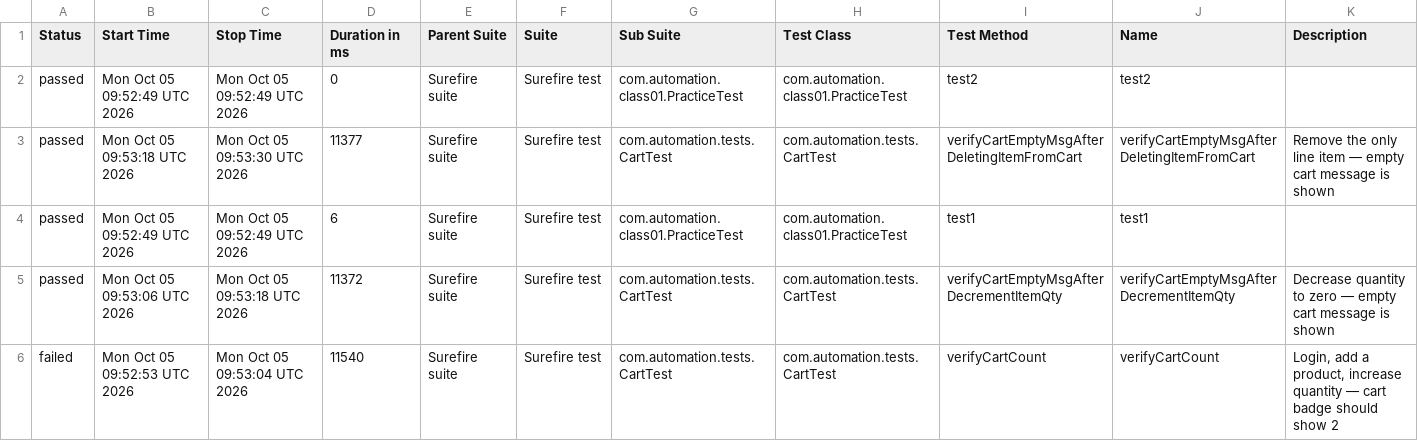
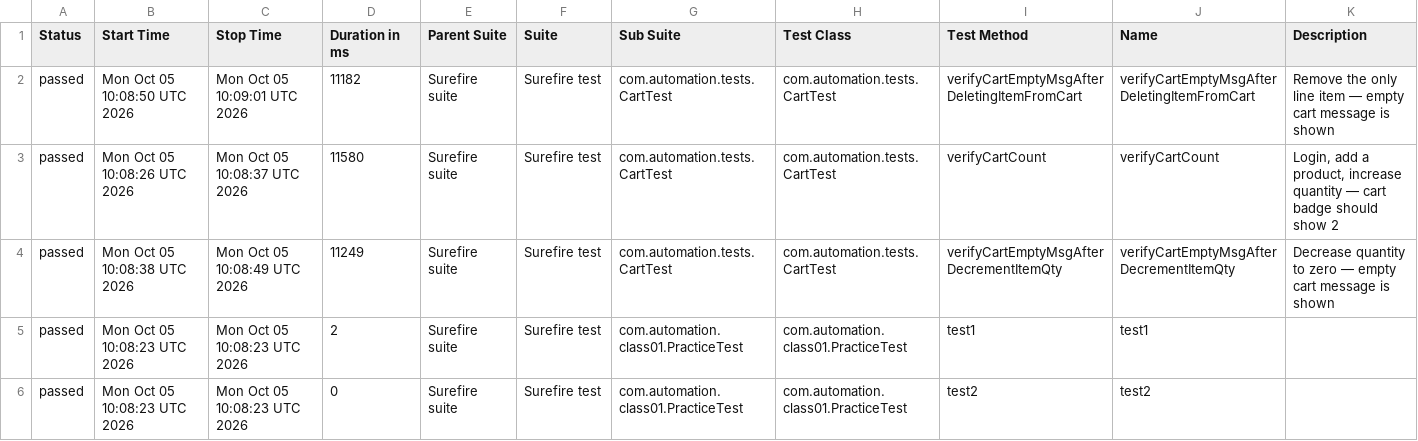
Before and after one commit to chiragkhimani/AppTesting, a CSV file: automation-reports/latest/data/suites.csv, drawn as a sheet.

```diff
--- a/automation-reports/latest/data/suites.csv
+++ b/automation-reports/latest/data/suites.csv
@@ -1,6 +1,6 @@
 "Status","Start Time","Stop Time","Duration in ms","Parent Suite","Suite","Sub Suite","Test Class","Test Method","Name","Description"
-"passed","Mon Oct 05 09:52:49 UTC 2026","Mon Oct 05 09:52:49 UTC 2026","0","Surefire suite","Surefire test","com.automation.class01.PracticeTest","com.automation.class01.PracticeTest","test2","test2",""
-"passed","Mon Oct 05 09:53:18 UTC 2026","Mon Oct 05 09:53:30 UTC 2026","11377","Surefire suite","Surefire test","com.automation.tests.CartTest","com.automation.tests.CartTest","verifyCartEmptyMsgAfterDeletingItemFromCart","verifyCartEmptyMsgAfterDeletingItemFromCart","Remove the only line item — empty cart message is shown"
-"passed","Mon Oct 05 09:52:49 UTC 2026","Mon Oct 05 09:52:49 UTC 2026","6","Surefire suite","Surefire test","com.automation.class01.PracticeTest","com.automation.class01.PracticeTest","test1","test1",""
-"passed","Mon Oct 05 09:53:06 UTC 2026","Mon Oct 05 09:53:18 UTC 2026","11372","Surefire suite","Surefire test","com.automation.tests.CartTest","com.automation.tests.CartTest","verifyCartEmptyMsgAfterDecrementItemQty","verifyCartEmptyMsgAfterDecrementItemQty","Decrease quantity to zero — empty cart message is shown"
-"failed","Mon Oct 05 09:52:53 UTC 2026","Mon Oct 05 09:53:04 UTC 2026","11540","Surefire suite","Surefire test","com.automation.tests.CartTest","com.automation.tests.CartTest","verifyCartCount","verifyCartCount","Login, add a product, increase quantity — cart badge should show 2"
+"passed","Mon Oct 05 10:08:50 UTC 2026","Mon Oct 05 10:09:01 UTC 2026","11182","Surefire suite","Surefire test","com.automation.tests.CartTest","com.automation.tests.CartTest","verifyCartEmptyMsgAfterDeletingItemFromCart","verifyCartEmptyMsgAfterDeletingItemFromCart","Remove the only line item — empty cart message is shown"
+"passed","Mon Oct 05 10:08:26 UTC 2026","Mon Oct 05 10:08:37 UTC 2026","11580","Surefire suite","Surefire test","com.automation.tests.CartTest","com.automation.tests.CartTest","verifyCartCount","verifyCartCount","Login, add a product, increase quantity — cart badge should show 2"
+"passed","Mon Oct 05 10:08:38 UTC 2026","Mon Oct 05 10:08:49 UTC 2026","11249","Surefire suite","Surefire test","com.automation.tests.CartTest","com.automation.tests.CartTest","verifyCartEmptyMsgAfterDecrementItemQty","verifyCartEmptyMsgAfterDecrementItemQty","Decrease quantity to zero — empty cart message is shown"
+"passed","Mon Oct 05 10:08:23 UTC 2026","Mon Oct 05 10:08:23 UTC 2026","2","Surefire suite","Surefire test","com.automation.class01.PracticeTest","com.automation.class01.PracticeTest","test1","test1",""
+"passed","Mon Oct 05 10:08:23 UTC 2026","Mon Oct 05 10:08:23 UTC 2026","0","Surefire suite","Surefire test","com.automation.class01.PracticeTest","com.automation.class01.PracticeTest","test2","test2",""
```
Also changed, not shown: 29 other files.
